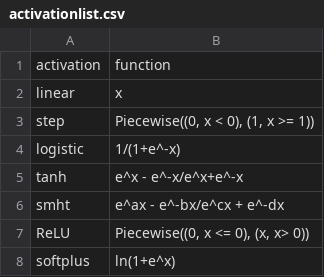
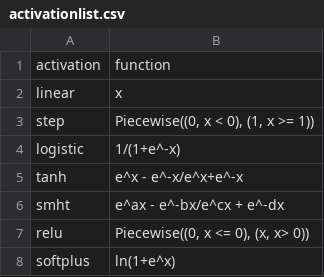
Before and after one commit to UnkDevE/silver-computing-machine, a CSV file: activationlist.csv, drawn as a sheet.

```diff
--- a/activationlist.csv
+++ b/activationlist.csv
@@ -6,3 +6,3 @@ tanh;e^x - e^-x/e^x+e^-x;
 smht;e^ax - e^-bx/e^cx + e^-dx;
-ReLU;Piecewise((0, x <= 0), (x, x> 0));
+relu;Piecewise((0, x <= 0), (x, x> 0));
 softplus;ln(1+e^x);
```
Also changed, not shown: 2 other files.
